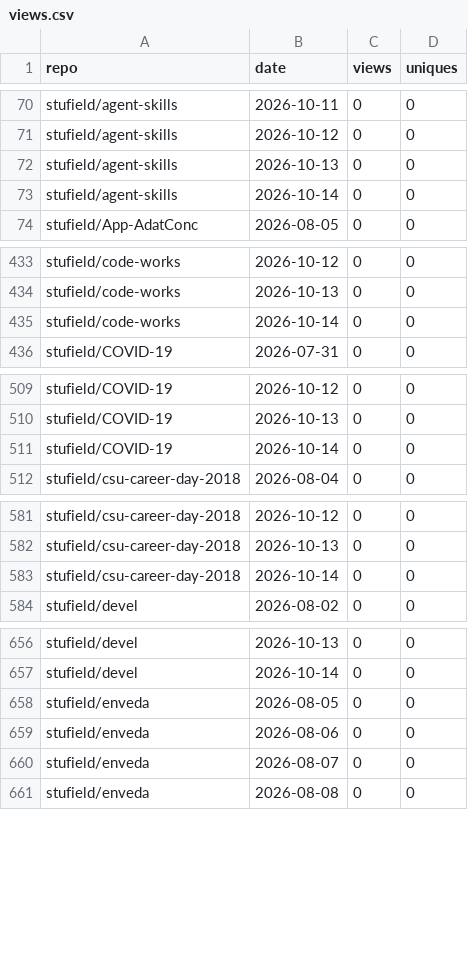
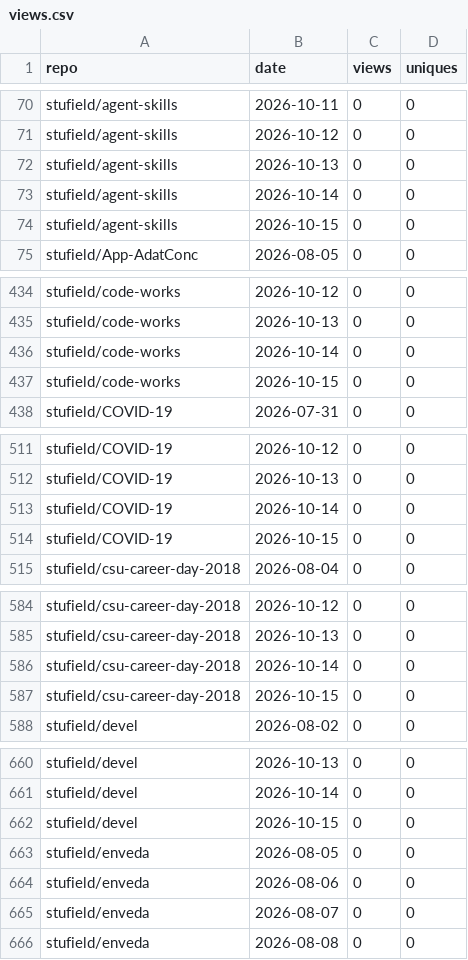
Before and after one commit to stufield/repo-views, a CSV file: data/views.csv, drawn as a sheet; only a part is shown, gaps mark what is left out; the diff covers the shown part only; the diff names each change by its address in the sheet, - before the commit and + after, or states it on an @@ line.

```diff
--- a/data/views.csv
+++ b/data/views.csv
+row 74: stufield/agent-skills | 2026-10-15 | 0 | 0
+row 437: stufield/code-works | 2026-10-15 | 0 | 0
+row 514: stufield/COVID-19 | 2026-10-15 | 0 | 0
+row 587: stufield/csu-career-day-2018 | 2026-10-15 | 0 | 0
+row 662: stufield/devel | 2026-10-15 | 0 | 0
```
Also changed, not shown: 37 added rows elsewhere in this file, 1 other file.
